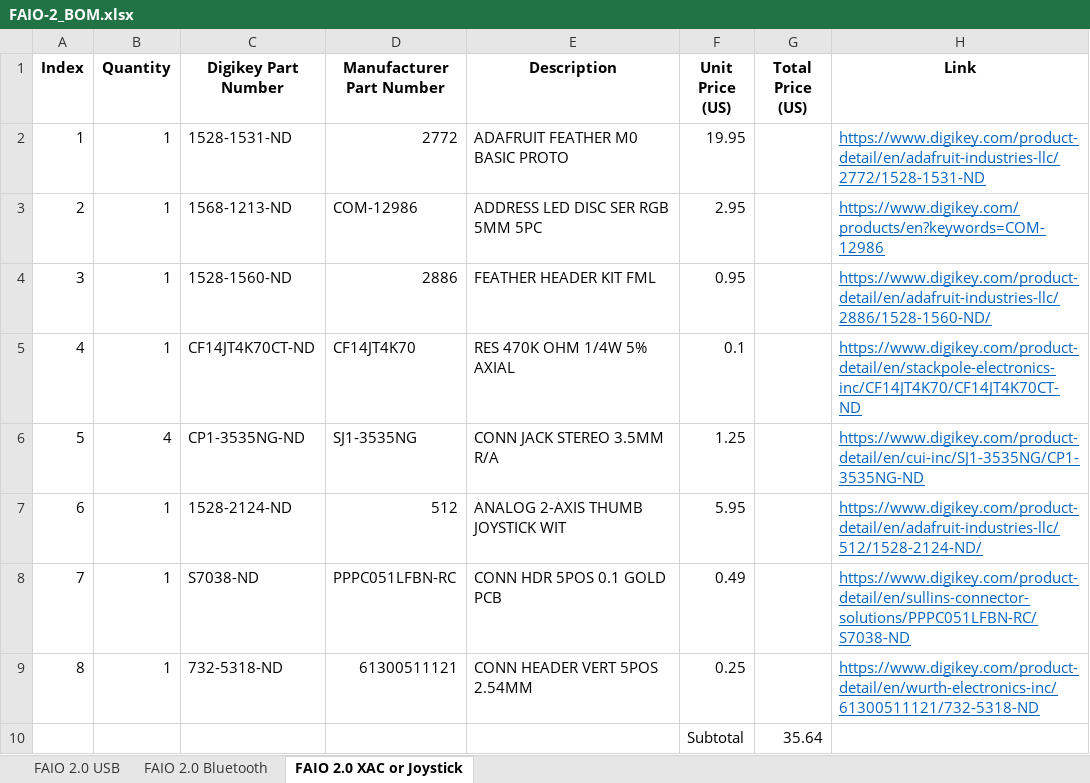
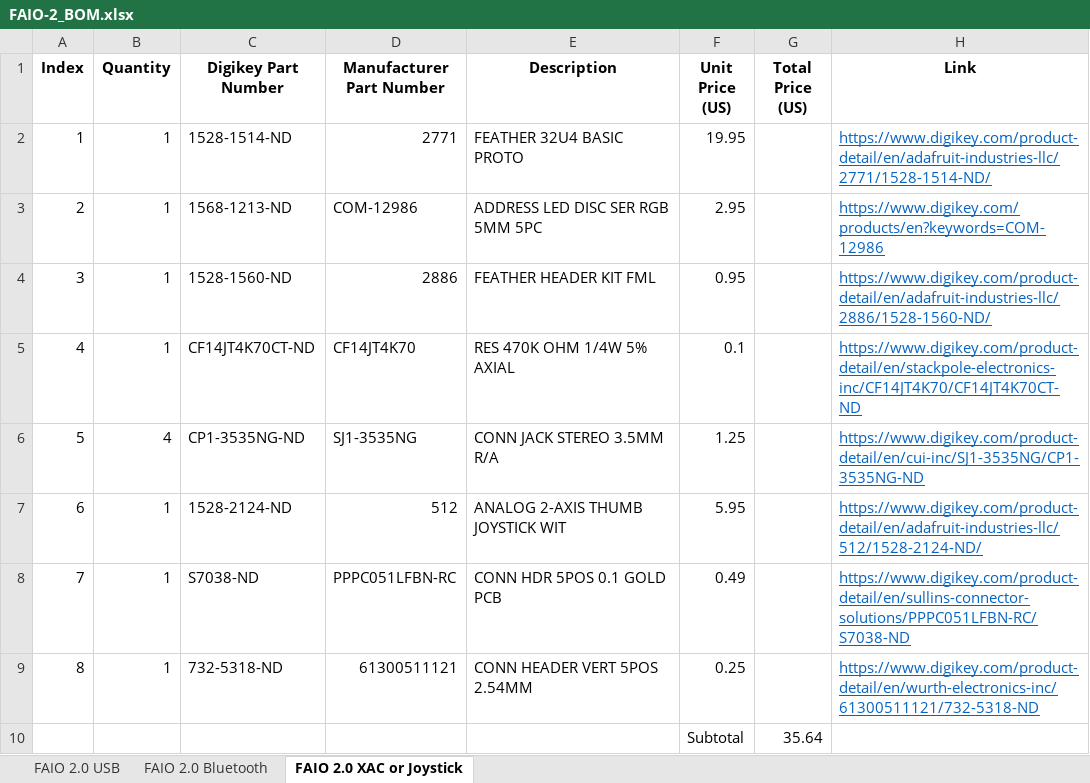
Before and after one commit to milador/FAIO_Multiplexer, an Excel workbook: FAIO-2_BOM.xlsx, sheet FAIO 2.0 XAC or Joystick, drawn as a sheet; values as stored, in another font and other column widths than the file's, no borders; the diff names each change by its address in the sheet, - before the commit and + after, or states it on an @@ line.

Commit message:
no message

```diff
--- a/FAIO-2_BOM.xlsx (sheet FAIO 2.0 XAC or Joystick)
+++ b/FAIO-2_BOM.xlsx (sheet FAIO 2.0 XAC or Joystick)
-C2 (Digikey Part Number): 1528-1531-ND
+C2 (Digikey Part Number): 1528-1514-ND
-D2 (Manufacturer Part Number): 2772
+D2 (Manufacturer Part Number): 2771
-E2 (Description): ADAFRUIT FEATHER M0 BASIC PROTO
+E2 (Description): FEATHER 32U4 BASIC PROTO
-H2 (Link): https://www.digikey.com/product-detail/en/adafruit-industries-llc/2772/1528-1531-ND
+H2 (Link): https://www.digikey.com/product-detail/en/adafruit-industries-llc/2771/1528-1514-ND/
```
